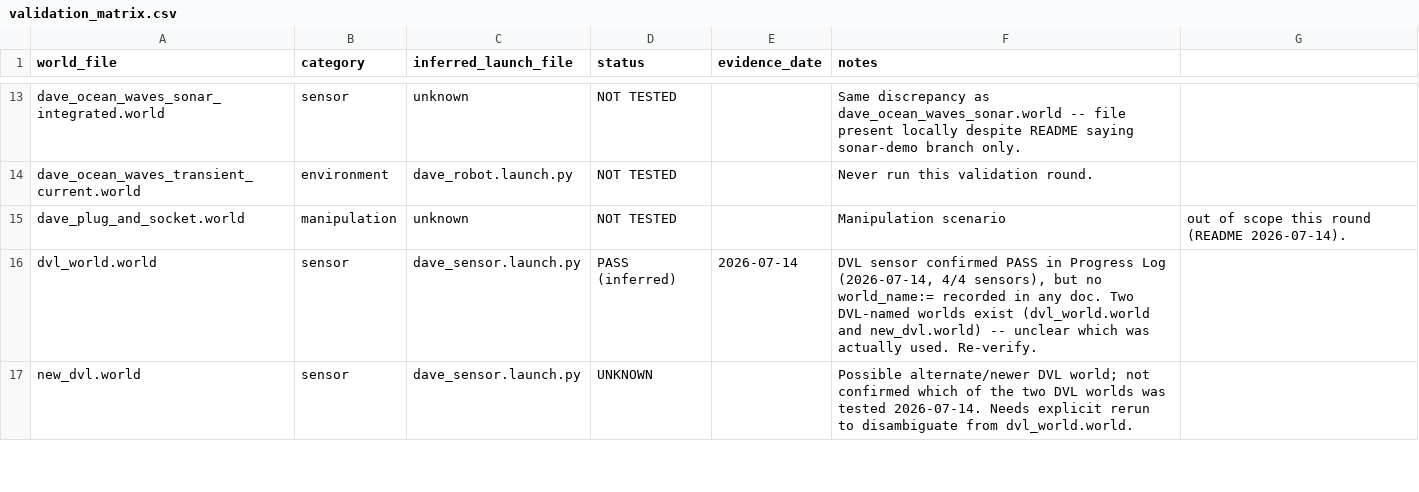
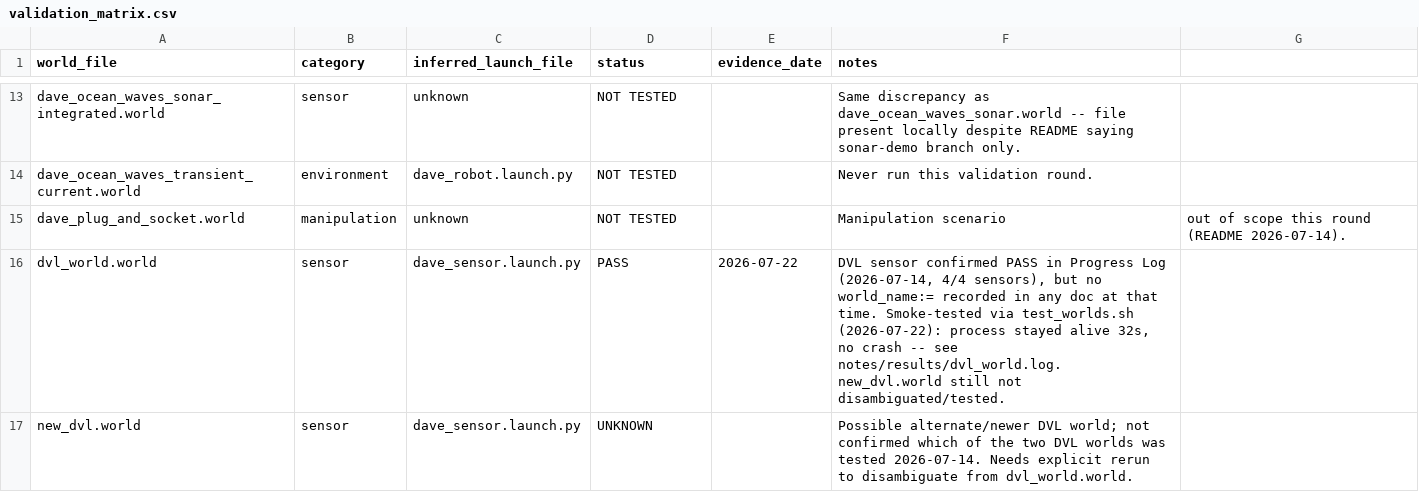
Before and after one commit to IOES-Lab/ROS2_Lyrical_MacOS_Native_AppleSilicon, a CSV file: notes/validation_matrix.csv, drawn as a sheet; only a part is shown, gaps mark what is left out; the diff covers the shown part only.

Commit message:
USBL crash root cause CONFIRMED (std::normal_distribution sigma=0.0 assertion abort, not GUI); first test_worlds.sh run (6/18 worlds)

```diff
--- a/notes/validation_matrix.csv
+++ b/notes/validation_matrix.csv
@@ -15,3 +15,3 @@ dave_ocean_waves_transient_current.world,environment,dave_robot.launch.py,NOT TE
 dave_plug_and_socket.world,manipulation,unknown,NOT TESTED,,Manipulation scenario, out of scope this round (README 2026-07-14).
-dvl_world.world,sensor,dave_sensor.launch.py,PASS (inferred),2026-07-14,"DVL sensor confirmed PASS in Progress Log (2026-07-14, 4/4 sensors), but no world_name:= recorded in any doc. Two DVL-named worlds exist (dvl_world.world and new_dvl.world) -- unclear which was actually used. Re-verify."
+dvl_world.world,sensor,dave_sensor.launch.py,PASS,2026-07-22,"DVL sensor confirmed PASS in Progress Log (2026-07-14, 4/4 sensors), but no world_name:= recorded in any doc at that time. Smoke-tested via test_worlds.sh (2026-07-22): process stayed alive 32s, no crash -- see notes/results/dvl_world.log. new_dvl.world still not disambiguated/tested."
 new_dvl.world,sensor,dave_sensor.launch.py,UNKNOWN,,"Possible alternate/newer DVL world; not confirmed which of the two DVL worlds was tested 2026-07-14. Needs explicit rerun to disambiguate from dvl_world.world."
```
Also changed, not shown: 10 edited cells elsewhere in this file, 10 other files.
